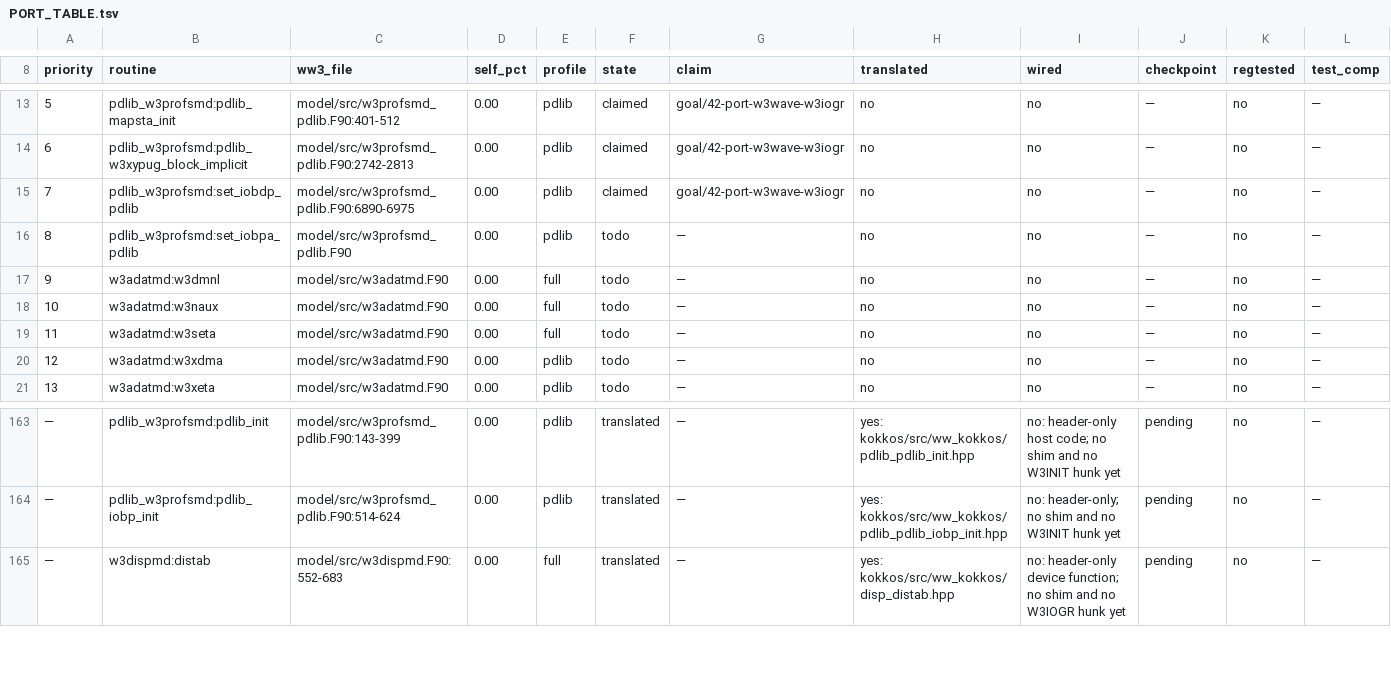
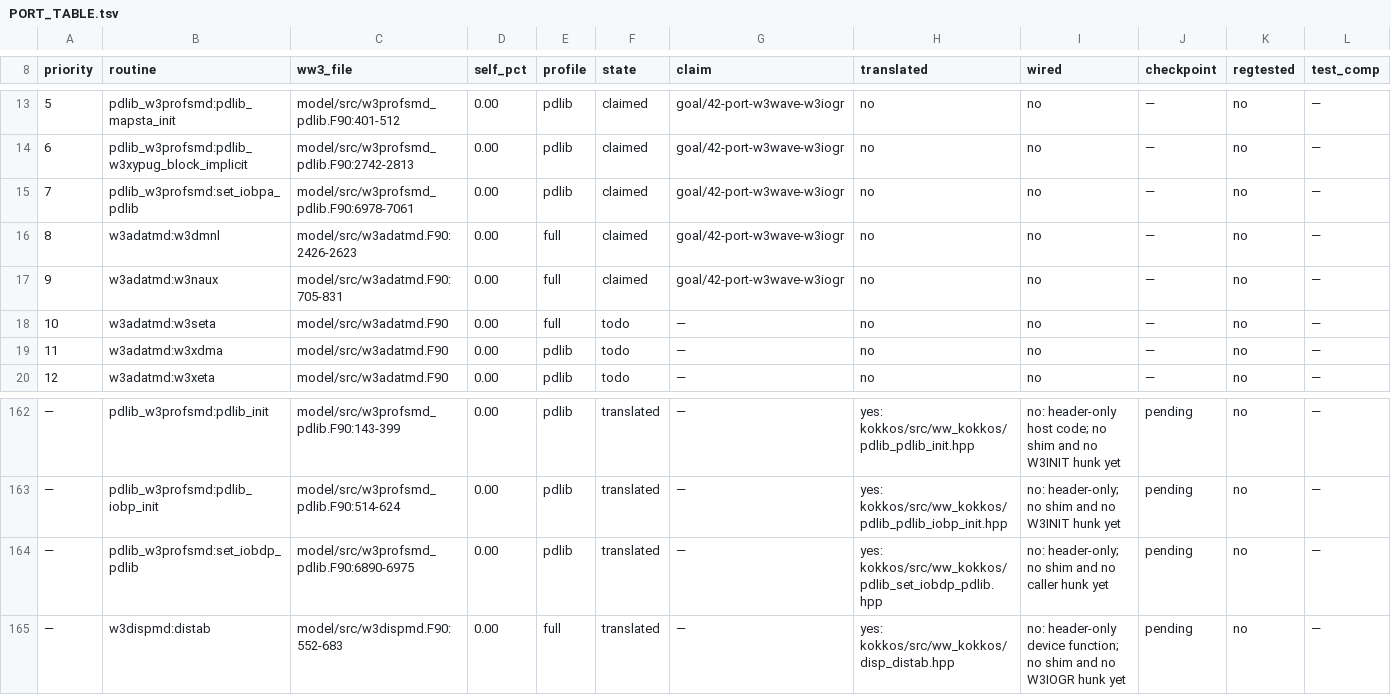
Before and after one commit to h0ffmann/ww3-gpu, a TSV file: kokkos/PORT_TABLE.tsv, drawn as a sheet; only a part is shown, gaps mark what is left out; removed rows and columns are numbered as before the commit, all else as after; rows hold the shown columns only; the diff names each change by its address in the sheet, - before the commit and + after, or states it on an @@ line.

```diff
--- a/kokkos/PORT_TABLE.tsv
+++ b/kokkos/PORT_TABLE.tsv
-row 15: 7 | pdlib_w3profsmd:set_iobdp_pdlib | model/src/w3profsmd_pdlib.F90:6890-6975 | 0.00 | pdlib | claimed | goal/42-port-w3wave-w3iogr | no | no | — | no | —
@@ column A (priority) renumbered between rows 15 and 122 @@
-C15 (ww3_file): model/src/w3profsmd_pdlib.F90
+C15 (ww3_file): model/src/w3profsmd_pdlib.F90:6978-7061
-F15:F17 (state): todo
+F15:F17 (state): claimed
-G15:G17 (claim): —
+G15:G17 (claim): goal/42-port-w3wave-w3iogr
-C16 (ww3_file): model/src/w3adatmd.F90
+C16 (ww3_file): model/src/w3adatmd.F90:2426-2623
-C17 (ww3_file): model/src/w3adatmd.F90
+C17 (ww3_file): model/src/w3adatmd.F90:705-831
+row 164: — | pdlib_w3profsmd:set_iobdp_pdlib | model/src/w3profsmd_pdlib.F90:6890-6975 | 0.00 | pdlib | translated | — | yes: kokkos/src/ww_kokkos/pdlib_set_iobdp_pdlib.hpp | no: header-only; no shim and no caller hunk yet | pending | no | —
```
Also changed, not shown: kokkos/port_claims.tsv, kokkos/ports.tsv, 7 other files.
